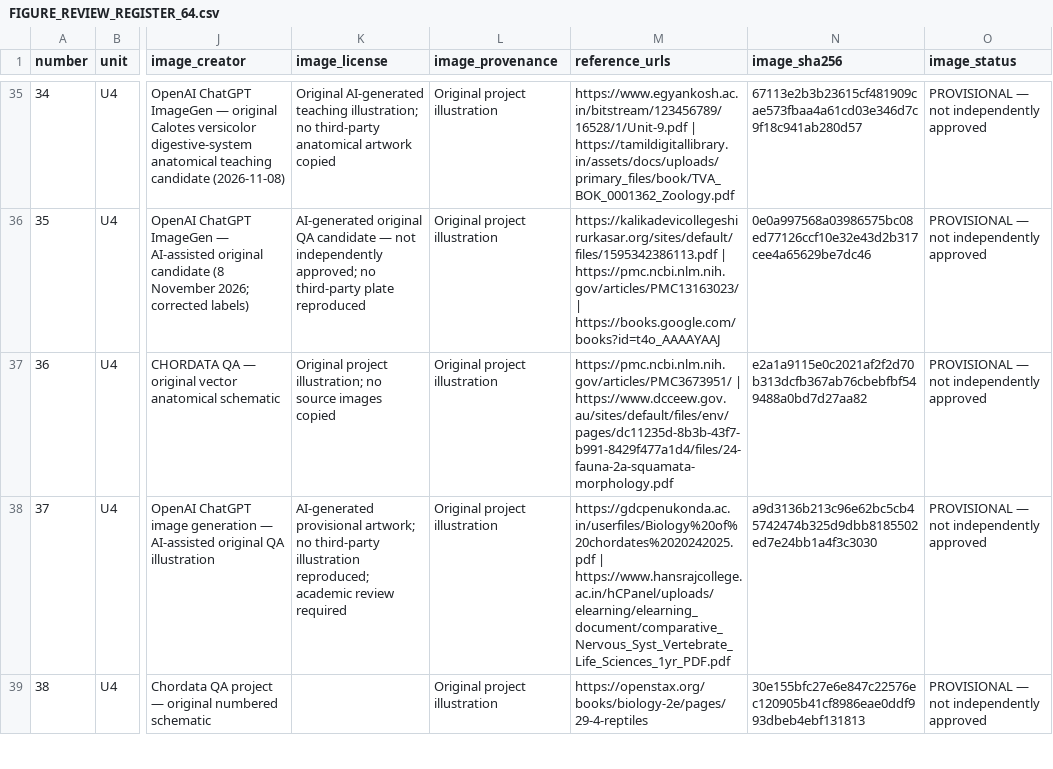
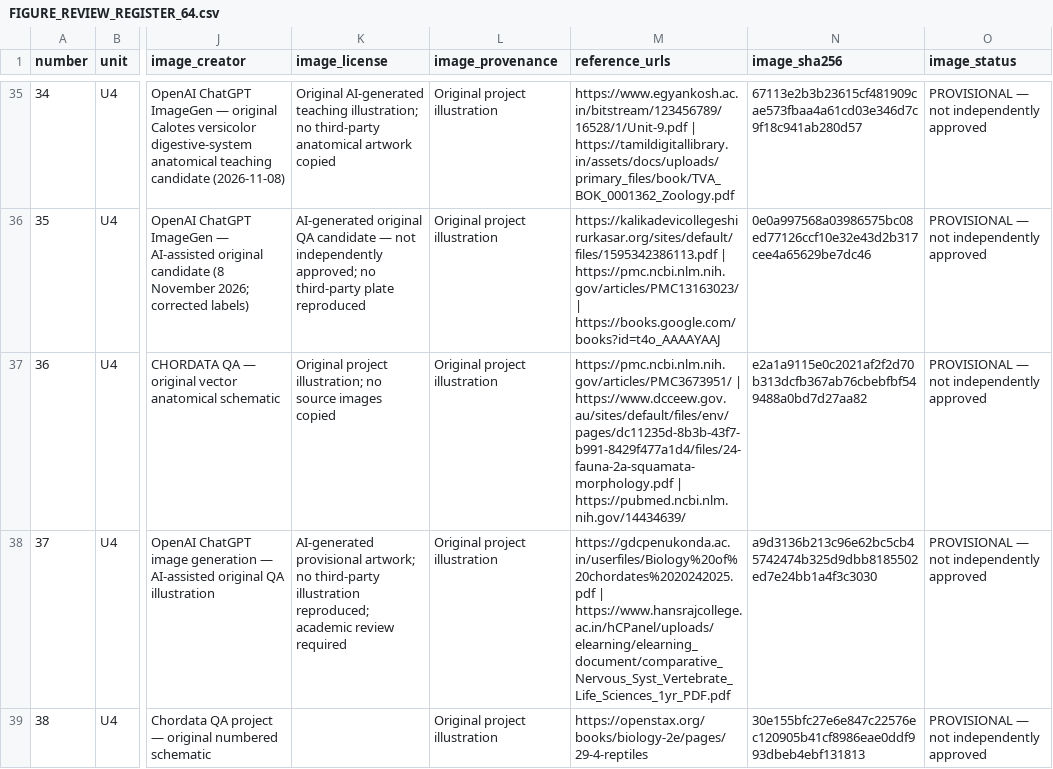
Before and after one commit to rameshgascngl-create/Chordata, a CSV file: docs/FIGURE_REVIEW_REGISTER_64.csv, drawn as a sheet; only a part is shown, gaps mark what is left out; the diff covers the shown part only; the diff names each change by its address in the sheet, - before the commit and + after, or states it on an @@ line.

```diff
--- a/docs/FIGURE_REVIEW_REGISTER_64.csv
+++ b/docs/FIGURE_REVIEW_REGISTER_64.csv
-M37 (reference_urls): …| https://www.dcceew.gov.au/sites/default/files/env/pages/dc11235d-8b3b-43f7-b991-8429f477a1d4/files/24-fauna-2a-squamata-morphology.pdf
+M37 (reference_urls): …| https://www.dcceew.gov.au/sites/default/files/env/pages/dc11235d-8b3b-43f7-b991-8429f477a1d4/files/24-fauna-2a-squamata-morphology.pdf | https://pubmed.ncbi.nlm.nih.gov/14434639/
```
Also changed, not shown: 7 edited cells elsewhere in this file, docs/figure-coverage.tsv, 4 other files.
